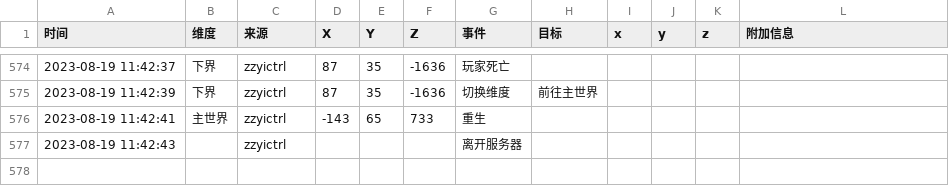
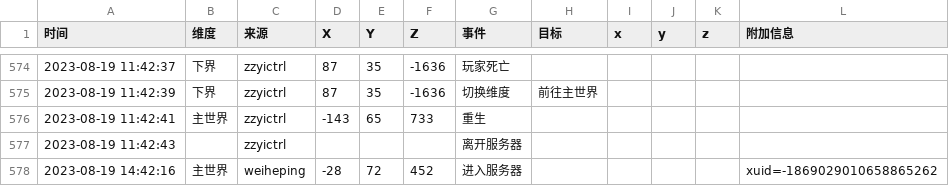
Before and after one commit to FantasyTownServer/Bedrock-Survive, a CSV file: logs/BehaviorLog-2023-08-19.csv, drawn as a sheet; only a part is shown, gaps mark what is left out; the diff names each change by its address in the sheet, - before the commit and + after, or states it on an @@ line.

```diff
--- a/logs/BehaviorLog-2023-08-19.csv
+++ b/logs/BehaviorLog-2023-08-19.csv
+row 578: 2023-08-19 14:42:16 | 主世界 | weiheping | -28 | 72 | 452 | 进入服务器 |  |  |  |  | xuid=-1869029010658865262
```
Also changed, not shown: 11 other files.
